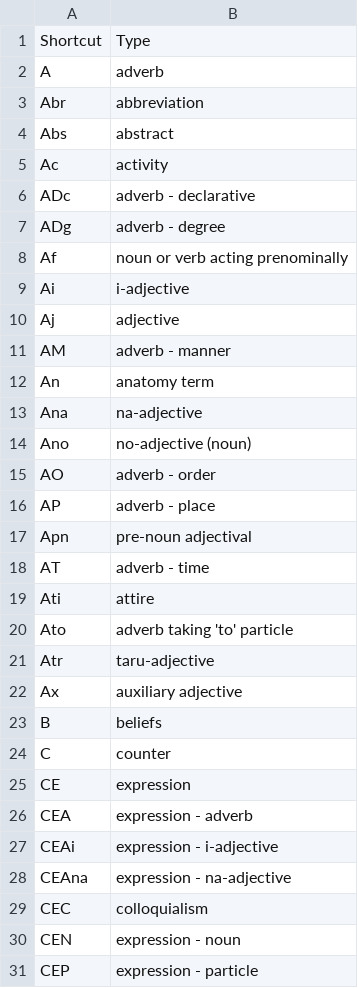
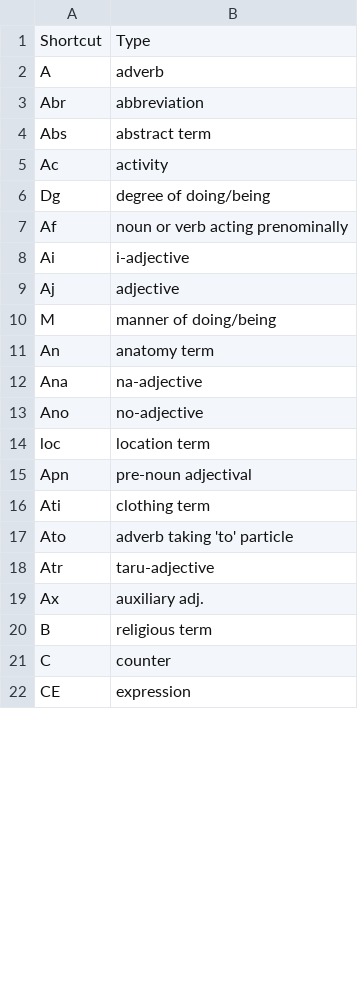
Before and after one commit to blarom/JapaneseToolbox, a CSV file: app/src/main/assets/LineLegend - 3000 kanji.csv, drawn as a sheet; only a part is shown; the diff covers the shown part only.

```diff
--- a/app/src/main/assets/LineLegend - 3000 kanji.csv
+++ b/app/src/main/assets/LineLegend - 3000 kanji.csv
@@ -3,6 +3,5 @@ A|adverb|
 Abr|abbreviation|
-Abs|abstract|
+Abs|abstract term|
 Ac|activity|
-ADc|adverb - declarative|
-ADg|adverb - degree|
+Dg|degree of doing/being|
 Af|noun or verb acting prenominally|
@@ -10,22 +9,14 @@ Ai|i-adjective|
 Aj|adjective|
-AM|adverb - manner|
+M|manner of doing/being|
 An|anatomy term|
 Ana|na-adjective|
-Ano|no-adjective (noun)|
-AO|adverb - order|
-AP|adverb - place|
+Ano|no-adjective|
+loc|location term|
 Apn|pre-noun adjectival|
-AT|adverb - time|
-Ati|attire|
+Ati|clothing term|
 Ato|adverb taking 'to' particle|
 Atr|taru-adjective|
-Ax|auxiliary adjective|
-B|beliefs|
+Ax|auxiliary adj.|
+B|religious term|
 C|counter|
 CE|expression|
-CEA|expression - adverb|
-CEAi|expression - i-adjective|
-CEAna|expression - na-adjective|
-CEC|colloquialism|
-CEN|expression - noun|
-CEP|expression - particle|
```
Also changed, not shown: 1 removed row and 5 edited cells elsewhere in this file, app/src/main/assets/LineGrammar - 3000 kanji.csv, app/src/main/assets/LineKanjiConj - 3000 kanji.csv, 9 other files.
